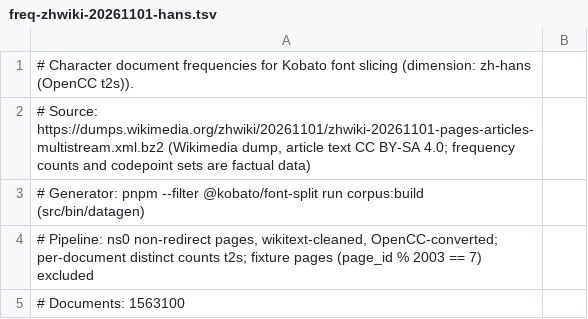
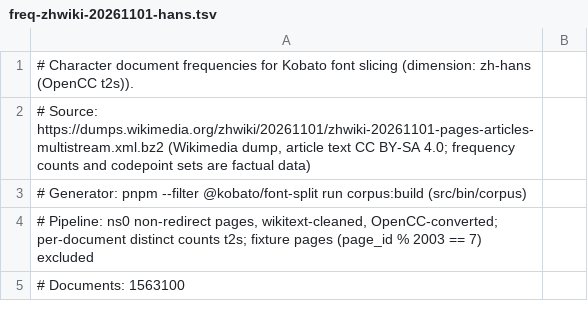
Before and after one commit to syhily/kobato, a TSV file: tools/font-split/scripts/cjk-tables/freq-zhwiki-20261101-hans.tsv, drawn as a sheet; only a part is shown.

Commit message:
refactor: rename the datagen pipeline and cjk-tables scripts to corpus

```diff
--- a/tools/font-split/scripts/cjk-tables/freq-zhwiki-20261101-hans.tsv
+++ b/tools/font-split/scripts/cjk-tables/freq-zhwiki-20261101-hans.tsv
@@ -2,3 +2,3 @@
 # Source: https://dumps.wikimedia.org/zhwiki/20261101/zhwiki-20261101-pages-articles-multistream.xml.bz2 (Wikimedia dump, article text CC BY-SA 4.0; frequency counts and codepoint sets are factual data)
-# Generator: pnpm --filter @kobato/font-split run corpus:build (src/bin/datagen)
+# Generator: pnpm --filter @kobato/font-split run corpus:build (src/bin/corpus)
 # Pipeline: ns0 non-redirect pages, wikitext-cleaned, OpenCC-converted; per-document distinct counts t2s; fixture pages (page_id % 2003 == 7) excluded
```
Also changed, not shown: tools/font-split/scripts/cjk-tables/freq-zhwiki-20261101-hant.tsv, 16 other files.
